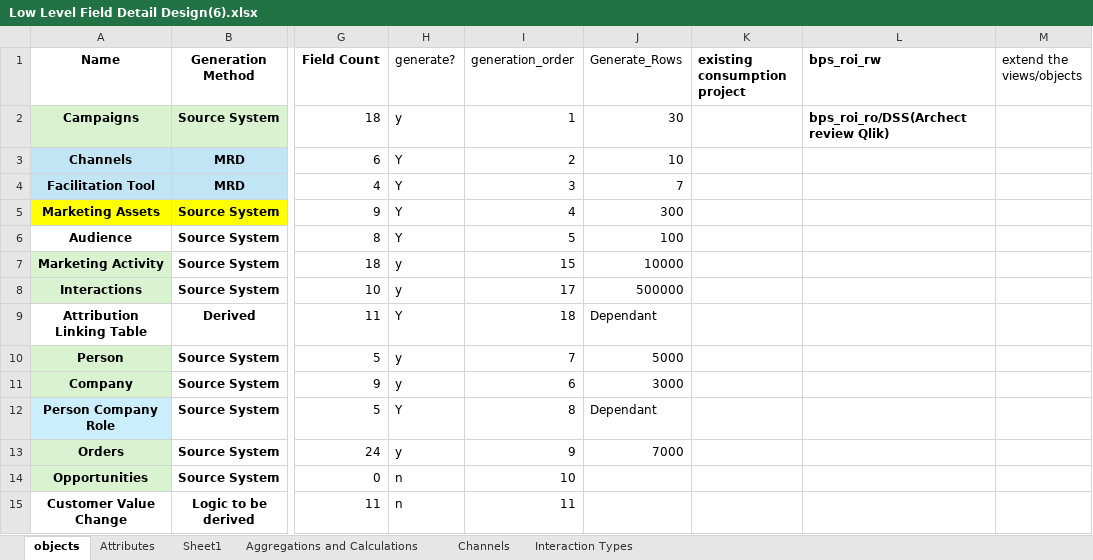
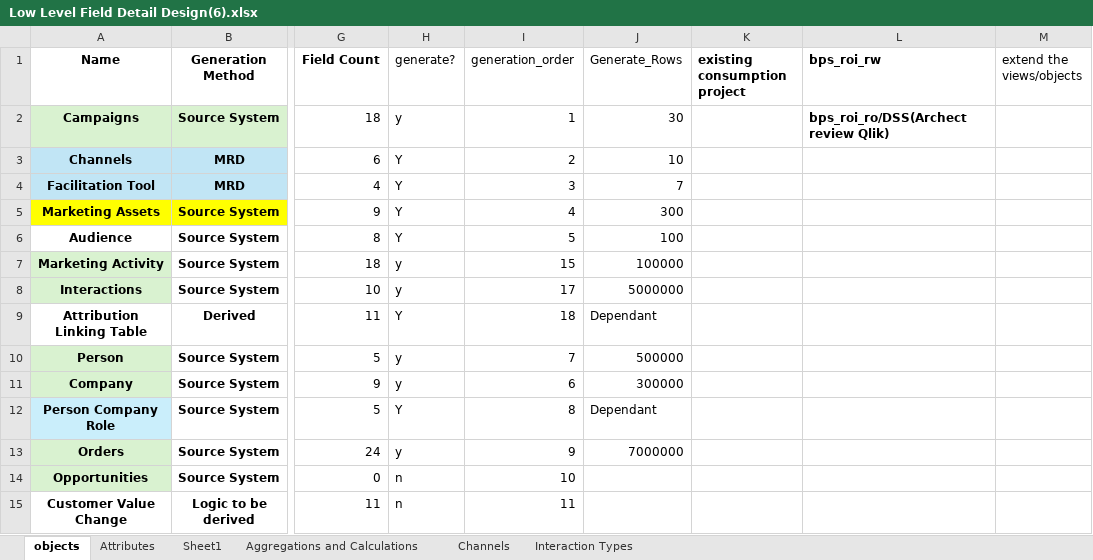
Before and after one commit to Di2g10/attribution-mock-data-model, an Excel workbook: data/input/Low Level Field Detail Design(6).xlsx, sheet objects, drawn as a sheet; only a part is shown, gaps mark what is left out; values as stored, in another font and other column widths than the file's, no borders; the diff names each change by its address in the sheet, - before the commit and + after, or states it on an @@ line.

```diff
--- a/data/input/Low Level Field Detail Design(6).xlsx (sheet objects)
+++ b/data/input/Low Level Field Detail Design(6).xlsx (sheet objects)
-J7 (Generate_Rows): 10000
+J7 (Generate_Rows): 100000
-J8 (Generate_Rows): 500000
+J8 (Generate_Rows): 5000000
-J10 (Generate_Rows): 5000
+J10 (Generate_Rows): 500000
-J11 (Generate_Rows): 3000
+J11 (Generate_Rows): 300000
-J13 (Generate_Rows): 7000
+J13 (Generate_Rows): 7000000
```
Also changed, not shown: 5 other files.
